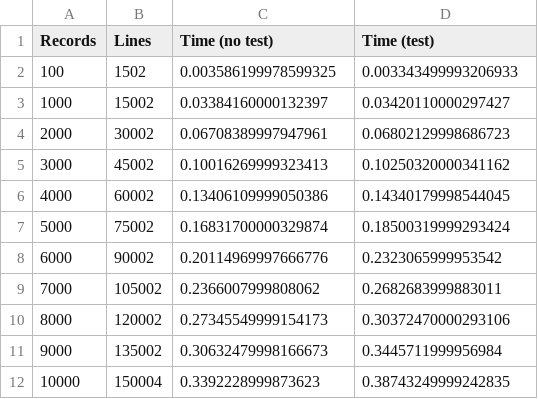
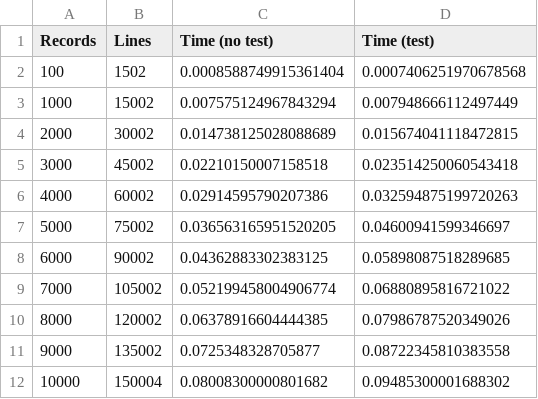
Before and after one commit to mfriedma1-svg/ssw567-project, a CSV file: output.csv, drawn as a sheet.

Commit message:
csv change

```diff
--- a/output.csv
+++ b/output.csv
@@ -1,12 +1,12 @@
 Records,Lines,Time (no test),Time (test)
-100,1502,0.003586199978599325,0.003343499993206933
-1000,15002,0.03384160000132397,0.03420110000297427
-2000,30002,0.06708389997947961,0.06802129998686723
-3000,45002,0.10016269999323413,0.10250320000341162
-4000,60002,0.13406109999050386,0.14340179998544045
-5000,75002,0.16831700000329874,0.18500319999293424
-6000,90002,0.20114969997666776,0.2323065999953542
-7000,105002,0.2366007999808062,0.2682683999883011
-8000,120002,0.27345549999154173,0.30372470000293106
-9000,135002,0.30632479998166673,0.3445711999956984
-10000,150004,0.3392228999873623,0.38743249999242835
+100,1502,0.0008588749915361404,0.0007406251970678568
+1000,15002,0.007575124967843294,0.007948666112497449
+2000,30002,0.014738125028088689,0.015674041118472815
+3000,45002,0.02210150007158518,0.023514250060543418
+4000,60002,0.02914595790207386,0.032594875199720263
+5000,75002,0.036563165951520205,0.04600941599346697
+6000,90002,0.04362883302383125,0.05898087518289685
+7000,105002,0.052199458004906774,0.06880895816721022
+8000,120002,0.06378916604444385,0.07986787520349026
+9000,135002,0.0725348328705877,0.08722345810383558
+10000,150004,0.08008300000801682,0.09485300001688302
```
